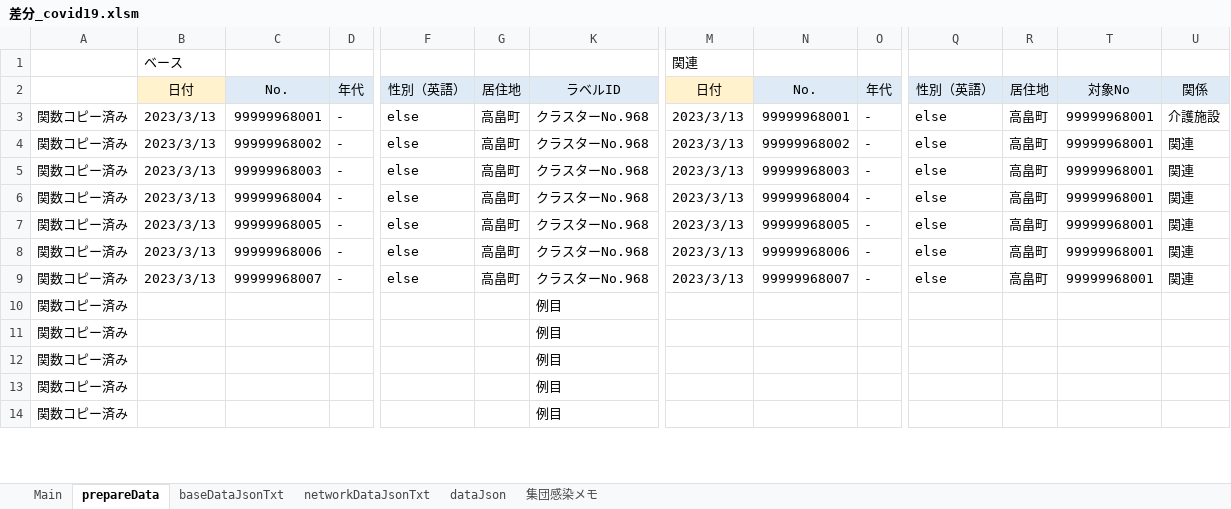
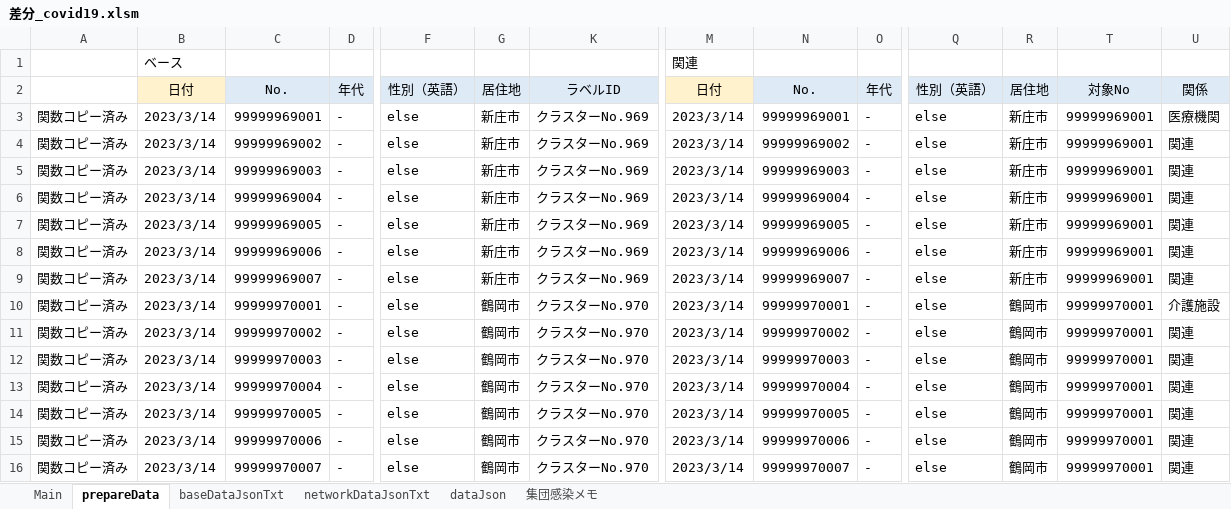
Before and after one commit to yamaserif/yamagata-covid19-virusNetworkJsonGenerator, an Excel workbook: 差分のみ/差分_covid19.xlsm, sheet prepareData, drawn as a sheet; only a part is shown, gaps mark what is left out; values as stored, in another font and other column widths than the file's, no borders; removed rows and columns are numbered as before the commit, all else as after; rows hold the shown columns only; the diff covers the shown part only; the diff names each change by its address in the sheet, - before the commit and + after, or states it on an @@ line.

```diff
--- a/差分のみ/差分_covid19.xlsm (sheet prepareData)
+++ b/差分のみ/差分_covid19.xlsm (sheet prepareData)
+row 3: 関数コピー済み | 2023/3/14 | 99999969001 | - | else | 新庄市 | クラスターNo.969 | 2023/3/14 | 99999969001 | - | else | 新庄市 | 99999969001 | 医療機関
+row 4: 関数コピー済み | 2023/3/14 | 99999969002 | - | else | 新庄市 | クラスターNo.969 | 2023/3/14 | 99999969002 | - | else | 新庄市 | 99999969001 | 関連
+row 5: 関数コピー済み | 2023/3/14 | 99999969003 | - | else | 新庄市 | クラスターNo.969 | 2023/3/14 | 99999969003 | - | else | 新庄市 | 99999969001 | 関連
+row 6: 関数コピー済み | 2023/3/14 | 99999969004 | - | else | 新庄市 | クラスターNo.969 | 2023/3/14 | 99999969004 | - | else | 新庄市 | 99999969001 | 関連
+row 7: 関数コピー済み | 2023/3/14 | 99999969005 | - | else | 新庄市 | クラスターNo.969 | 2023/3/14 | 99999969005 | - | else | 新庄市 | 99999969001 | 関連
+row 8: 関数コピー済み | 2023/3/14 | 99999969006 | - | else | 新庄市 | クラスターNo.969 | 2023/3/14 | 99999969006 | - | else | 新庄市 | 99999969001 | 関連
+row 9: 関数コピー済み | 2023/3/14 | 99999969007 | - | else | 新庄市 | クラスターNo.969 | 2023/3/14 | 99999969007 | - | else | 新庄市 | 99999969001 | 関連
-B10:B16: 2023/3/13
+B10:B16: 2023/3/14
-C10: 99999968001
+C10: 99999970001
-G10:G16: 高畠町
+G10:G16: 鶴岡市
-K10:K16: クラスターNo.968
+K10:K16: クラスターNo.970
-M10:M16: 2023/3/13
+M10:M16: 2023/3/14
-N10: 99999968001
+N10: 99999970001
-R10:R16: 高畠町
+R10:R16: 鶴岡市
-T10:T16: 99999968001
+T10:T16: 99999970001
-C11: 99999968002
+C11: 99999970002
-N11: 99999968002
+N11: 99999970002
-C12: 99999968003
+C12: 99999970003
-N12: 99999968003
+N12: 99999970003
-C13: 99999968004
+C13: 99999970004
-N13: 99999968004
+N13: 99999970004
-C14: 99999968005
+C14: 99999970005
-N14: 99999968005
+N14: 99999970005
-C15: 99999968006
+C15: 99999970006
-N15: 99999968006
+N15: 99999970006
-C16: 99999968007
+C16: 99999970007
-N16: 99999968007
+N16: 99999970007
-row 10: 関数コピー済み |  |  |  |  |  | 例目
-row 11: 関数コピー済み |  |  |  |  |  | 例目
-row 12: 関数コピー済み |  |  |  |  |  | 例目
-row 13: 関数コピー済み |  |  |  |  |  | 例目
-row 14: 関数コピー済み |  |  |  |  |  | 例目
```
Also changed, not shown: 29 added rows and 31 removed rows elsewhere in this sheet, sheet Main, sheet networkDataJsonTxt, sheet baseDataJsonTxt, sheet dataJson, formulas that keep their value, hidden cells, 4 other files.
